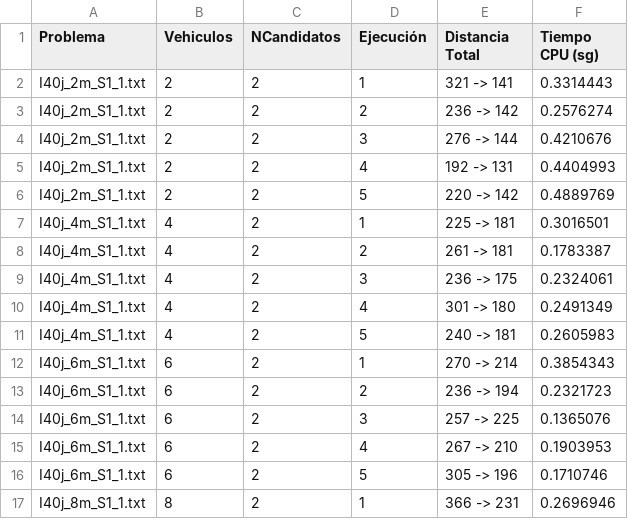
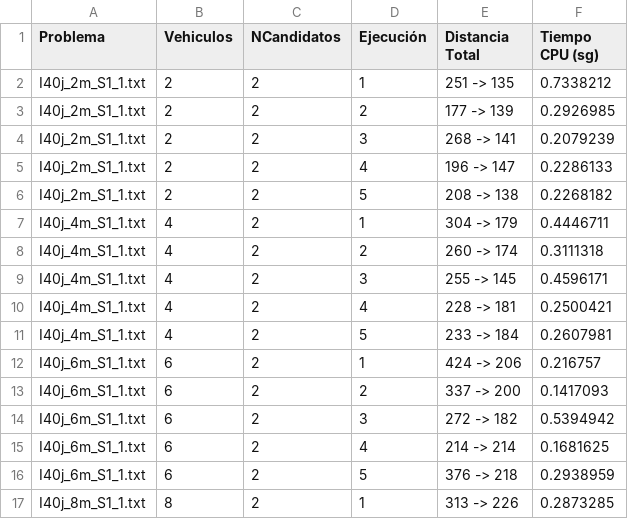
Before and after one commit to DanielHrdez/vehicle-routing-problem, a CSV file: csv/Grasp.csv, drawn as a sheet; only a part is shown; the diff covers the shown part only.

```diff
--- a/csv/Grasp.csv
+++ b/csv/Grasp.csv
@@ -1,17 +1,17 @@
 Problema,Vehiculos,NCandidatos,Ejecución,Distancia Total,Tiempo CPU (sg),
-I40j_2m_S1_1.txt,2,2,1,321 -> 141,0.3314443,
-I40j_2m_S1_1.txt,2,2,2,236 -> 142,0.2576274,
-I40j_2m_S1_1.txt,2,2,3,276 -> 144,0.4210676,
-I40j_2m_S1_1.txt,2,2,4,192 -> 131,0.4404993,
-I40j_2m_S1_1.txt,2,2,5,220 -> 142,0.4889769,
-I40j_4m_S1_1.txt,4,2,1,225 -> 181,0.3016501,
-I40j_4m_S1_1.txt,4,2,2,261 -> 181,0.1783387,
-I40j_4m_S1_1.txt,4,2,3,236 -> 175,0.2324061,
-I40j_4m_S1_1.txt,4,2,4,301 -> 180,0.2491349,
-I40j_4m_S1_1.txt,4,2,5,240 -> 181,0.2605983,
-I40j_6m_S1_1.txt,6,2,1,270 -> 214,0.3854343,
-I40j_6m_S1_1.txt,6,2,2,236 -> 194,0.2321723,
-I40j_6m_S1_1.txt,6,2,3,257 -> 225,0.1365076,
-I40j_6m_S1_1.txt,6,2,4,267 -> 210,0.1903953,
-I40j_6m_S1_1.txt,6,2,5,305 -> 196,0.1710746,
-I40j_8m_S1_1.txt,8,2,1,366 -> 231,0.2696946,
+I40j_2m_S1_1.txt,2,2,1,251 -> 135,0.7338212,
+I40j_2m_S1_1.txt,2,2,2,177 -> 139,0.2926985,
+I40j_2m_S1_1.txt,2,2,3,268 -> 141,0.2079239,
+I40j_2m_S1_1.txt,2,2,4,196 -> 147,0.2286133,
+I40j_2m_S1_1.txt,2,2,5,208 -> 138,0.2268182,
+I40j_4m_S1_1.txt,4,2,1,304 -> 179,0.4446711,
+I40j_4m_S1_1.txt,4,2,2,260 -> 174,0.3111318,
+I40j_4m_S1_1.txt,4,2,3,255 -> 145,0.4596171,
+I40j_4m_S1_1.txt,4,2,4,228 -> 181,0.2500421,
+I40j_4m_S1_1.txt,4,2,5,233 -> 184,0.2607981,
+I40j_6m_S1_1.txt,6,2,1,424 -> 206,0.216757,
+I40j_6m_S1_1.txt,6,2,2,337 -> 200,0.1417093,
+I40j_6m_S1_1.txt,6,2,3,272 -> 182,0.5394942,
+I40j_6m_S1_1.txt,6,2,4,214 -> 214,0.1681625,
+I40j_6m_S1_1.txt,6,2,5,376 -> 218,0.2938959,
+I40j_8m_S1_1.txt,8,2,1,313 -> 226,0.2873285,
```
Also changed, not shown: 6 removed rows and 36 edited cells elsewhere in this file, csv/Greedy.csv, 10 other files.
